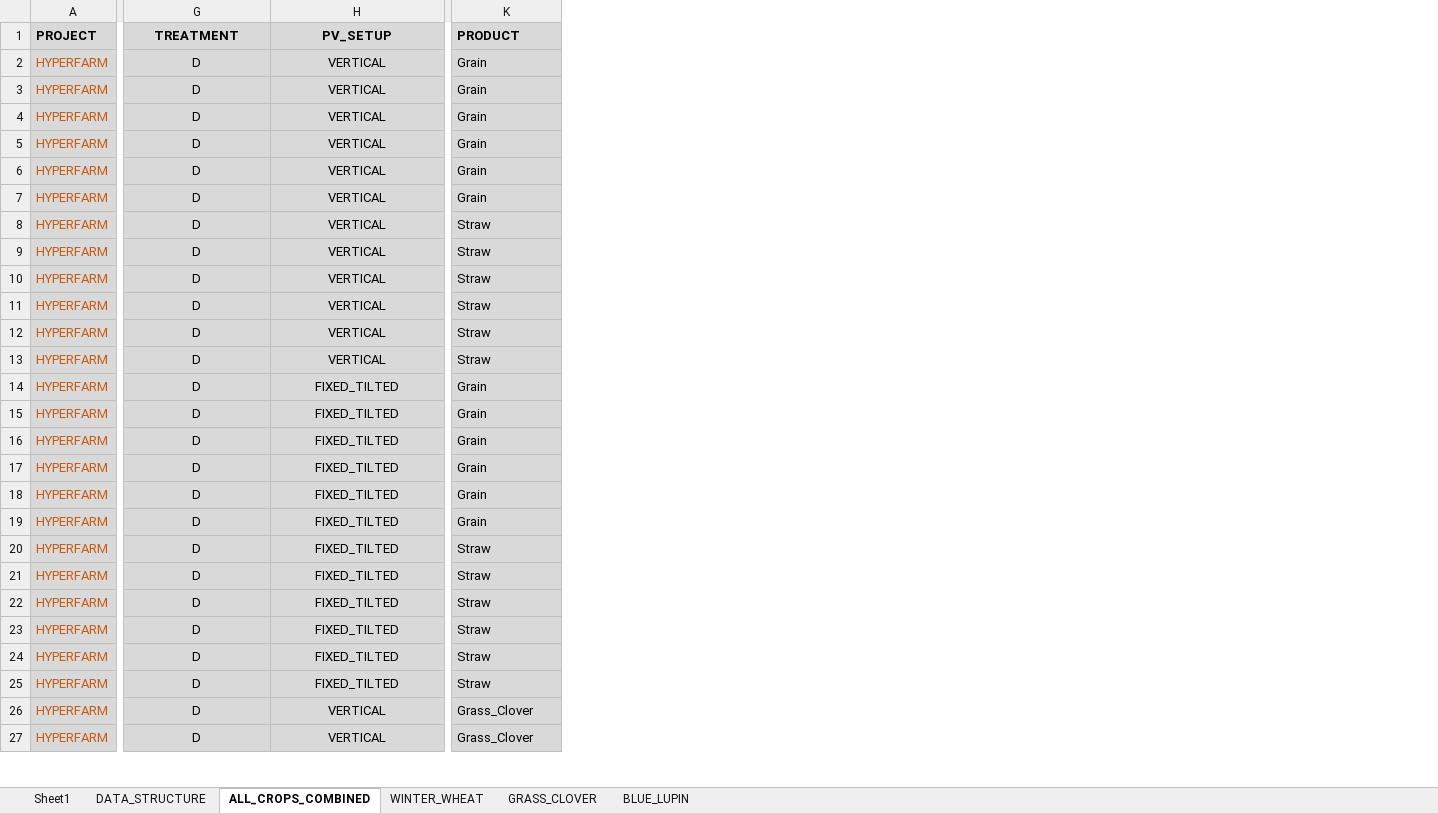
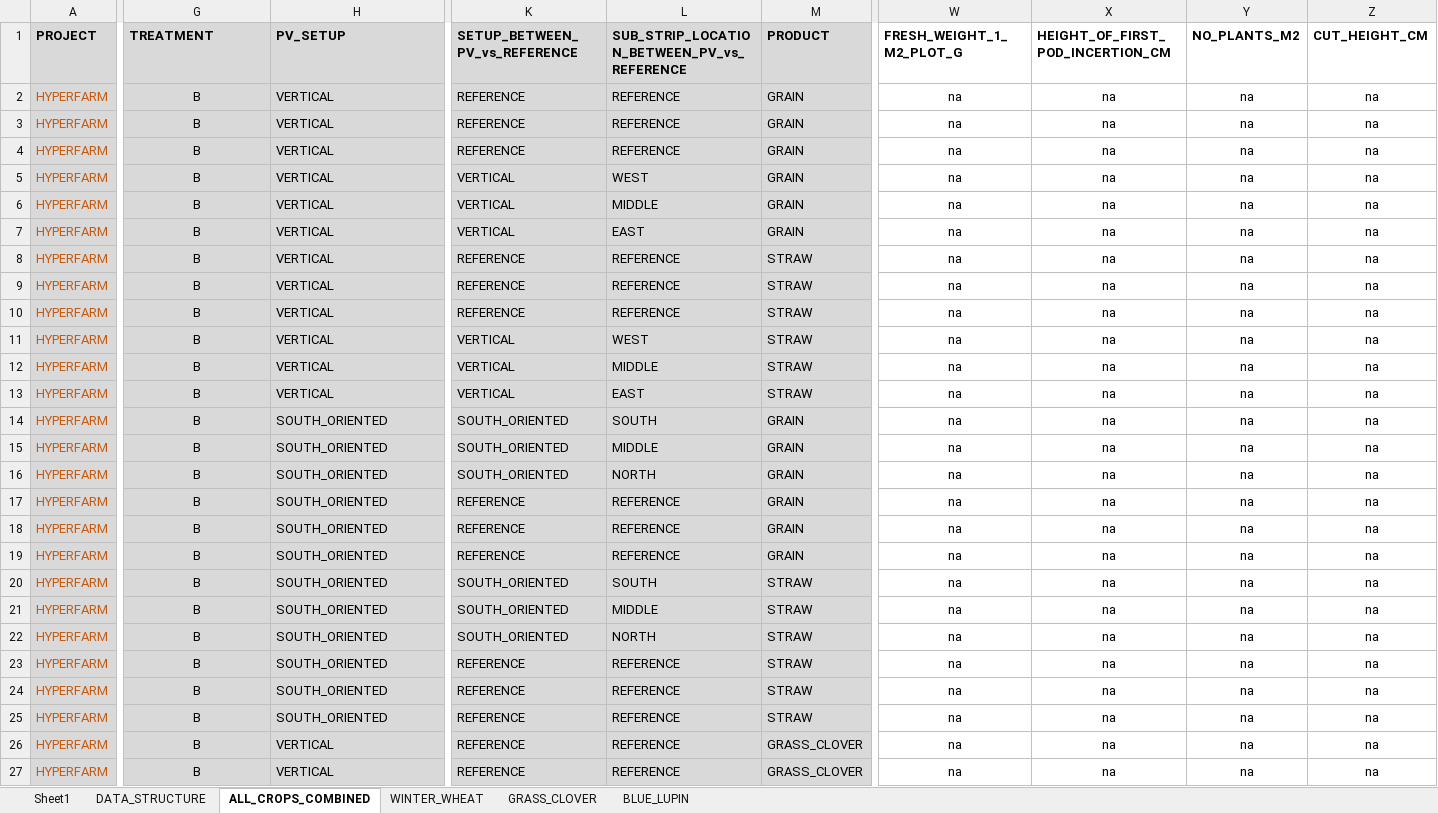
Before and after one commit to kamaulindhardt/HyPErFarm2023_MetAgroPhysio, an Excel workbook: DATA/LER/HYPERFARM_YIELD_DATA_2023.xlsx, sheet ALL_CROPS_COMBINED, drawn as a sheet; only a part is shown, gaps mark what is left out; values as stored, in another font and other column widths than the file's, no borders; addresses are those after the commit; the diff covers the shown part only; the diff names each change by its address in the sheet, - before the commit and + after, or states it on an @@ line.

```diff
--- a/DATA/LER/HYPERFARM_YIELD_DATA_2023.xlsx (sheet ALL_CROPS_COMBINED)
+++ b/DATA/LER/HYPERFARM_YIELD_DATA_2023.xlsx (sheet ALL_CROPS_COMBINED)
+column K (SETUP_BETWEEN_PV_vs_REFERENCE), rows 2-27: REFERENCE | REFERENCE | REFERENCE | VERTICAL | VERTICAL | VERTICAL | REFERENCE | REFERENCE | REFERENCE | VERTICAL | VERTICAL | VERTICAL | SOUTH_ORIENTED | SOUTH_ORIENTED | SOUTH_ORIENTED | REFERENCE | REFERENCE | REFERENCE | SOUTH_ORIENTED | SOUTH_ORIENTED | SOUTH_ORIENTED | REFERENCE | REFERENCE | REFERENCE | REFERENCE | REFERENCE
+column L, rows 1-27: SUB_STRIP_LOCATION_BETWEEN_PV_vs_REFERENCE | REFERENCE | REFERENCE | REFERENCE | WEST | MIDDLE | EAST | REFERENCE | REFERENCE | REFERENCE | WEST | MIDDLE | EAST | SOUTH | MIDDLE | NORTH | REFERENCE | REFERENCE | REFERENCE | SOUTH | MIDDLE | NORTH | REFERENCE | REFERENCE | REFERENCE | REFERENCE | REFERENCE
+column W (FRESH_WEIGHT_1_M2_PLOT_G), rows 2-27: all na
+column X (HEIGHT_OF_FIRST_POD_INCERTION_CM), rows 2-27: all na
+column Y (NO_PLANTS_M2), rows 2-27: all na
+column Z (CUT_HEIGHT_CM), rows 2-27: all na
-G1:H1 alignment: center
+G1:H1 alignment: left
-G2:G27 (TREATMENT): D
+G2:G27 (TREATMENT): B
-H2:H27 alignment: center
+H2:H27 alignment: left
-M2:M7 (PRODUCT): Grain
+M2:M7 (PRODUCT): GRAIN
-M8:M13 (PRODUCT): Straw
+M8:M13 (PRODUCT): STRAW
-H14:H25 (PV_SETUP): FIXED_TILTED
+H14:H25 (PV_SETUP): SOUTH_ORIENTED
-M14:M19 (PRODUCT): Grain
+M14:M19 (PRODUCT): GRAIN
-M20:M25 (PRODUCT): Straw
+M20:M25 (PRODUCT): STRAW
-M26:M27 (PRODUCT): Grass_Clover
+M26:M27 (PRODUCT): GRASS_CLOVER
```
Also changed, not shown: 117 edited cells and cell formats elsewhere in this sheet, sheet GRASS_CLOVER, sheet WINTER_WHEAT, sheet BLUE_LUPIN, formulas that keep their value, DATA/LER/PV_PANEL_DATA.xlsx, 6 other files.
